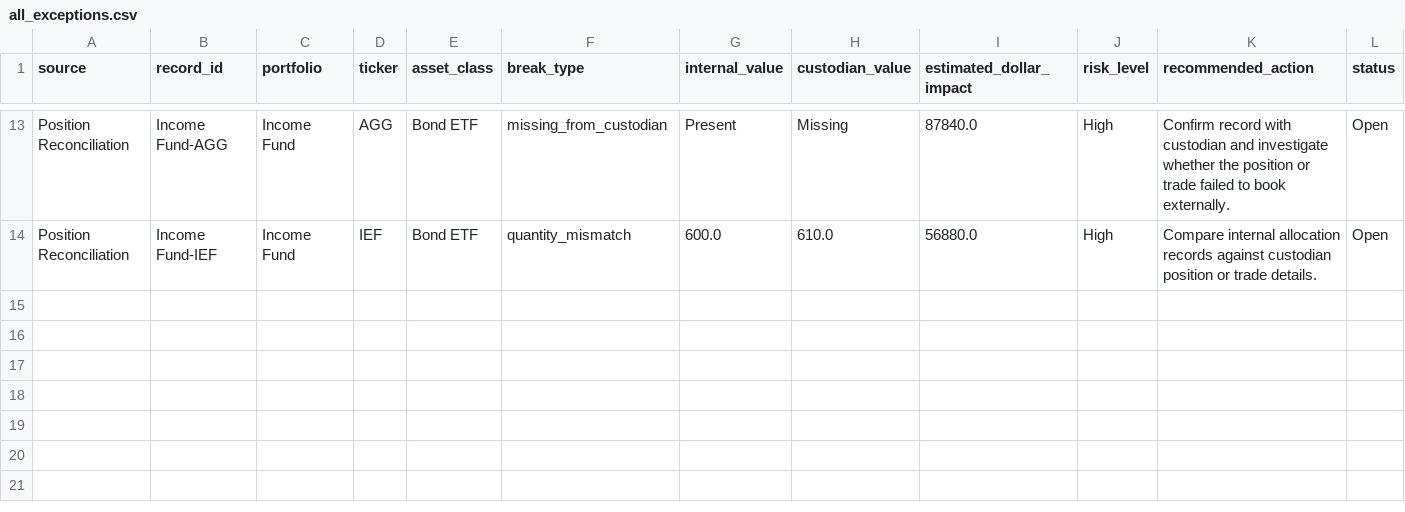
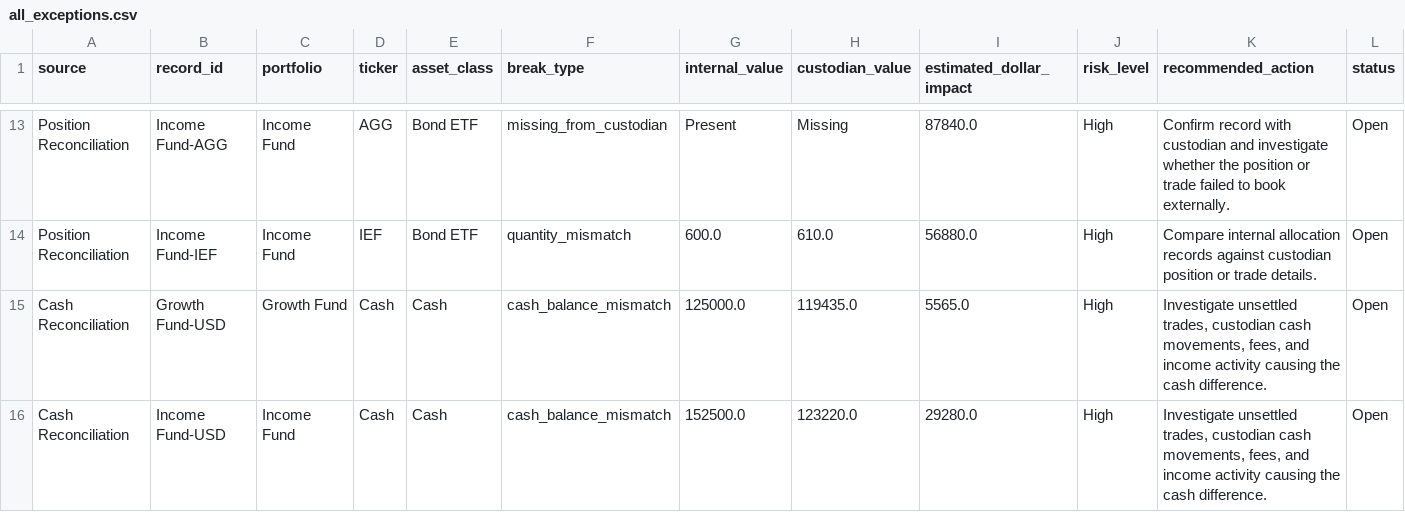
Before and after one commit to rcucc3/investment-operations-reconciliation-dashboard, a CSV file: output/all_exceptions.csv, drawn as a sheet; only a part is shown, gaps mark what is left out; the diff names each change by its address in the sheet, - before the commit and + after, or states it on an @@ line.

Commit message:
Add cash reconciliation to exception engine

```diff
--- a/output/all_exceptions.csv
+++ b/output/all_exceptions.csv
+row 15: Cash Reconciliation | Growth Fund-USD | Growth Fund | Cash | Cash | cash_balance_mismatch | 125000.0 | 119435.0 | 5565.0 | High | Investigate unsettled trades, custodian cash movements, fees, and income activity causing the cash difference. | Open
+row 16: Cash Reconciliation | Income Fund-USD | Income Fund | Cash | Cash | cash_balance_mismatch | 152500.0 | 123220.0 | 29280.0 | High | Investigate unsettled trades, custodian cash movements, fees, and income activity causing the cash difference. | Open
```
Also changed, not shown: 2 other files.
